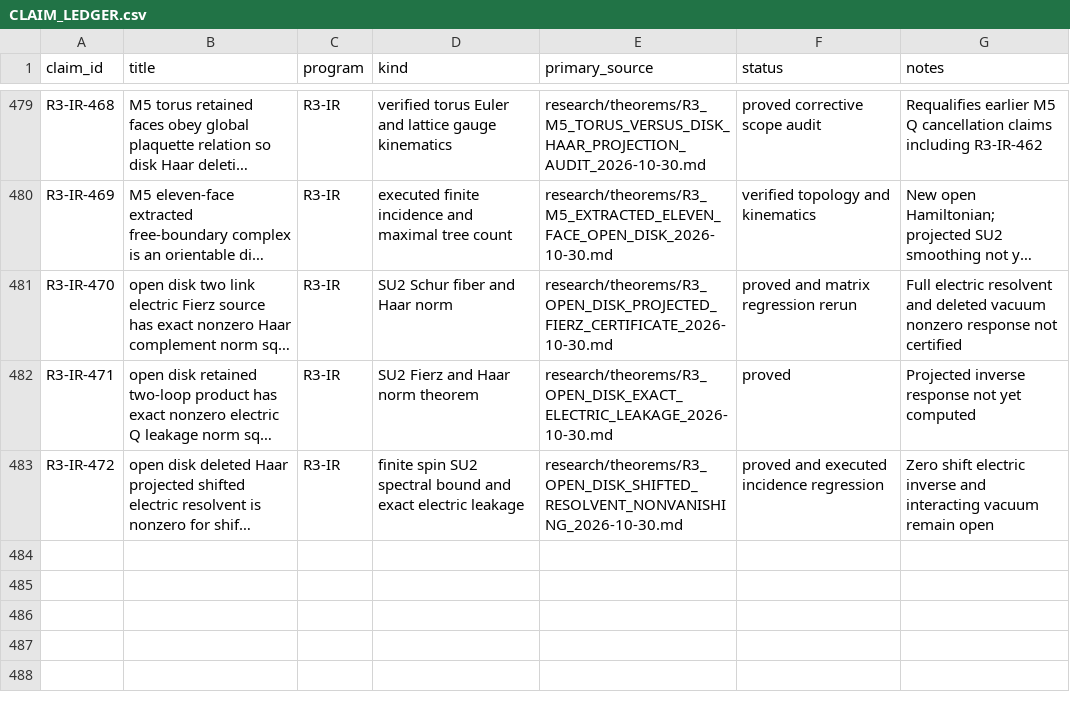
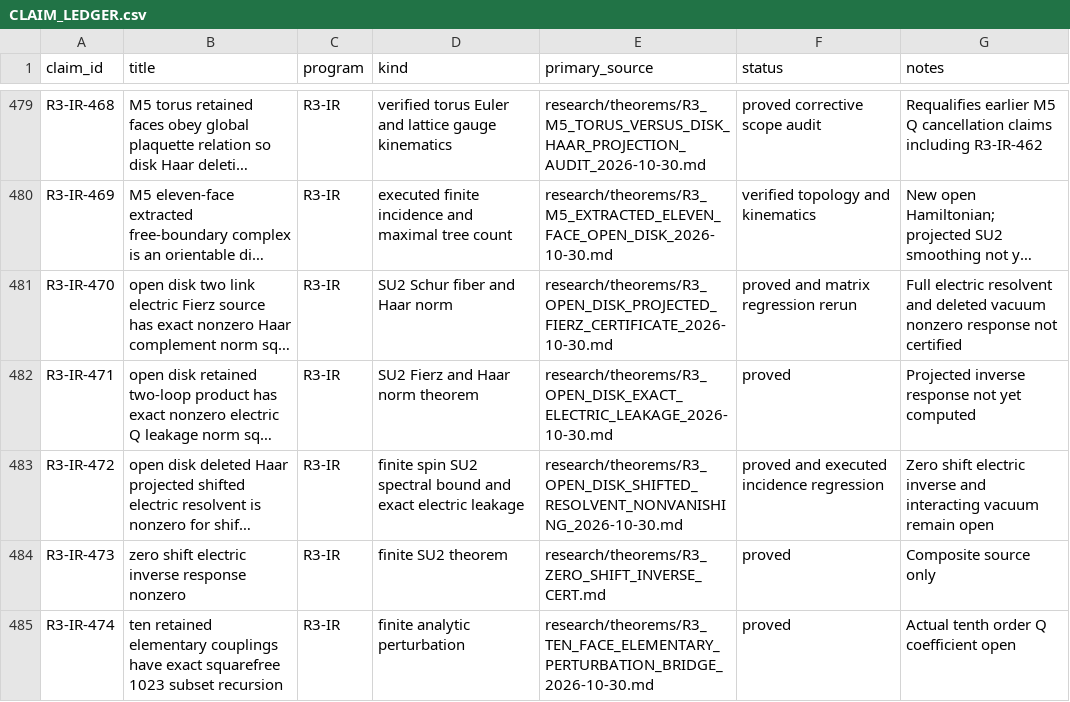
Before and after one commit to syncgravity/Singular-Boundary, a CSV file: research/claims/CLAIM_LEDGER.csv, drawn as a sheet; only a part is shown, gaps mark what is left out; long unchanged cells end in …; the diff names each change by its address in the sheet, - before the commit and + after, or states it on an @@ line.

Commit message:
ledger: reconcile zero shift response and ten face bridge

```diff
--- a/research/claims/CLAIM_LEDGER.csv
+++ b/research/claims/CLAIM_LEDGER.csv
+row 484: R3-IR-473 | zero shift electric inverse response nonzero | R3-IR | finite SU2 theorem | research/theorems/R3_ZERO_SHIFT_INVERSE_CERT.md | proved | Composite source only
+row 485: R3-IR-474 | ten retained elementary couplings have exact squarefree 1023 subset recursion | R3-IR | finite analytic perturbation | research/theorems/R3_TEN_FACE_ELEMENTARY_PERTURBATION_BRIDGE_2026-10-30.md | proved | Actual tenth order Q coefficient open
```
